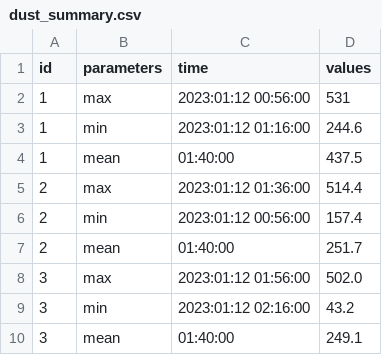
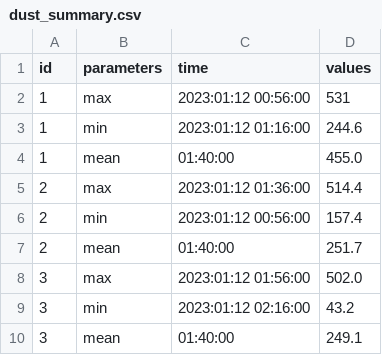
Before and after one commit to vuhuyhoanghust/EE3490_Programming_Techniques_Mini_project_01, a CSV file: task2/dust_summary.csv, drawn as a sheet.

```diff
--- a/task2/dust_summary.csv
+++ b/task2/dust_summary.csv
@@ -3,3 +3,3 @@ id, parameters, time, values
 1, min,2023:01:12 01:16:00,244.6
-1, mean,01:40:00,437.5
+1, mean,01:40:00,455.0
 2, max,2023:01:12 01:36:00,514.4
```
Also changed, not shown: task2/dust_aqi.csv, task2/dust_sim.csv, 17 other files.
